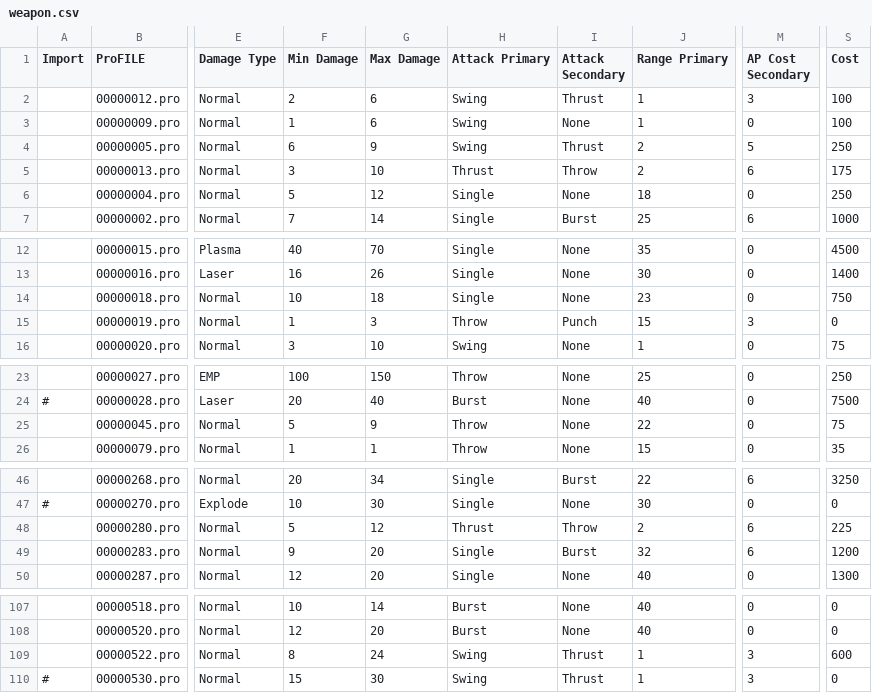
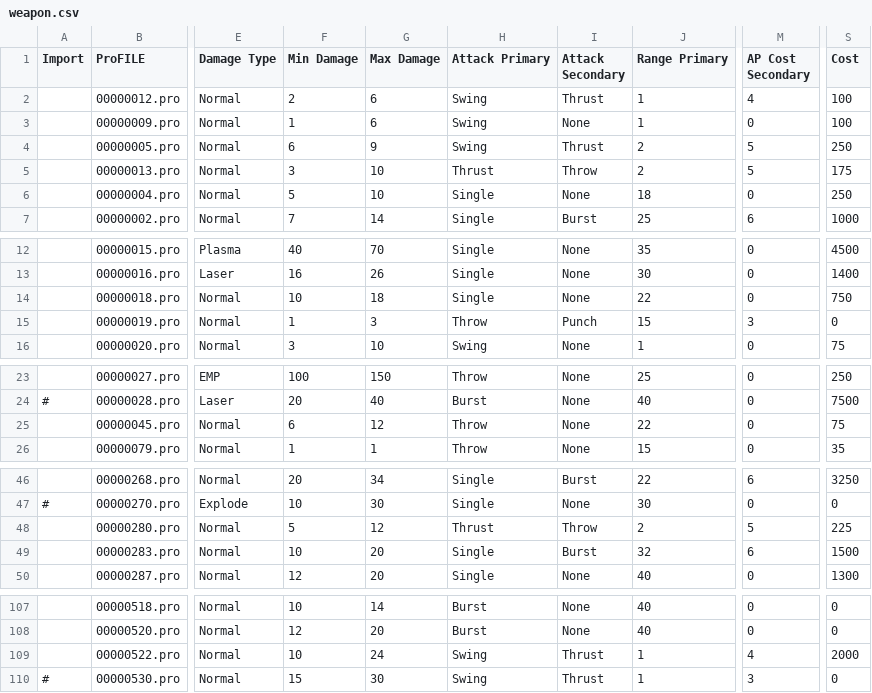
Before and after one commit to phobos2077/fo2_ecco, a CSV file: docs/ttx/csv_ecco_09/weapon.csv, drawn as a sheet; only a part is shown, gaps mark what is left out; the diff covers the shown part only; the diff names each change by its address in the sheet, - before the commit and + after, or states it on an @@ line.

Commit message:
Redding: replace Frog's G11 with Grease gun and tweaked weapon balance
- Changed default ammo of high-tier shotguns to slugs
- Changed Grease Gun AP to normal 5/6.
- BROK_Rogues encounter: nerfed weapons
- Disabled weapon drop by default
- Updated damage calc app

```diff
--- a/docs/ttx/csv_ecco_09/weapon.csv
+++ b/docs/ttx/csv_ecco_09/weapon.csv
-M2 (AP Cost Secondary): 3
+M2 (AP Cost Secondary): 4
-M5 (AP Cost Secondary): 6
+M5 (AP Cost Secondary): 5
-G6 (Max Damage): 12
+G6 (Max Damage): 10
-J14 (Range Primary): 23
+J14 (Range Primary): 22
-F25 (Min Damage): 5
+F25 (Min Damage): 6
-G25 (Max Damage): 9
+G25 (Max Damage): 12
-M48 (AP Cost Secondary): 6
+M48 (AP Cost Secondary): 5
-F49 (Min Damage): 9
+F49 (Min Damage): 10
-S49 (Cost): 1200
+S49 (Cost): 1500
-F109 (Min Damage): 8
+F109 (Min Damage): 10
-M109 (AP Cost Secondary): 3
+M109 (AP Cost Secondary): 4
-S109 (Cost): 600
+S109 (Cost): 2000
```
Also changed, not shown: 24 edited cells elsewhere in this file, 23 other files.
